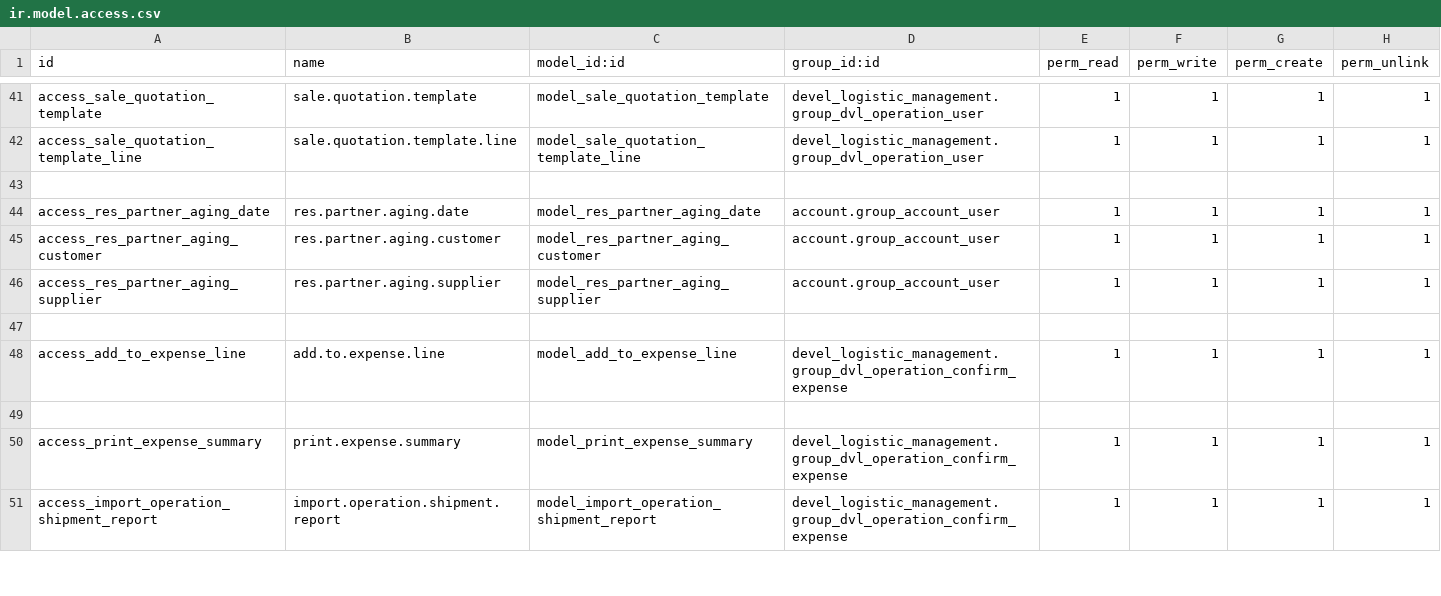
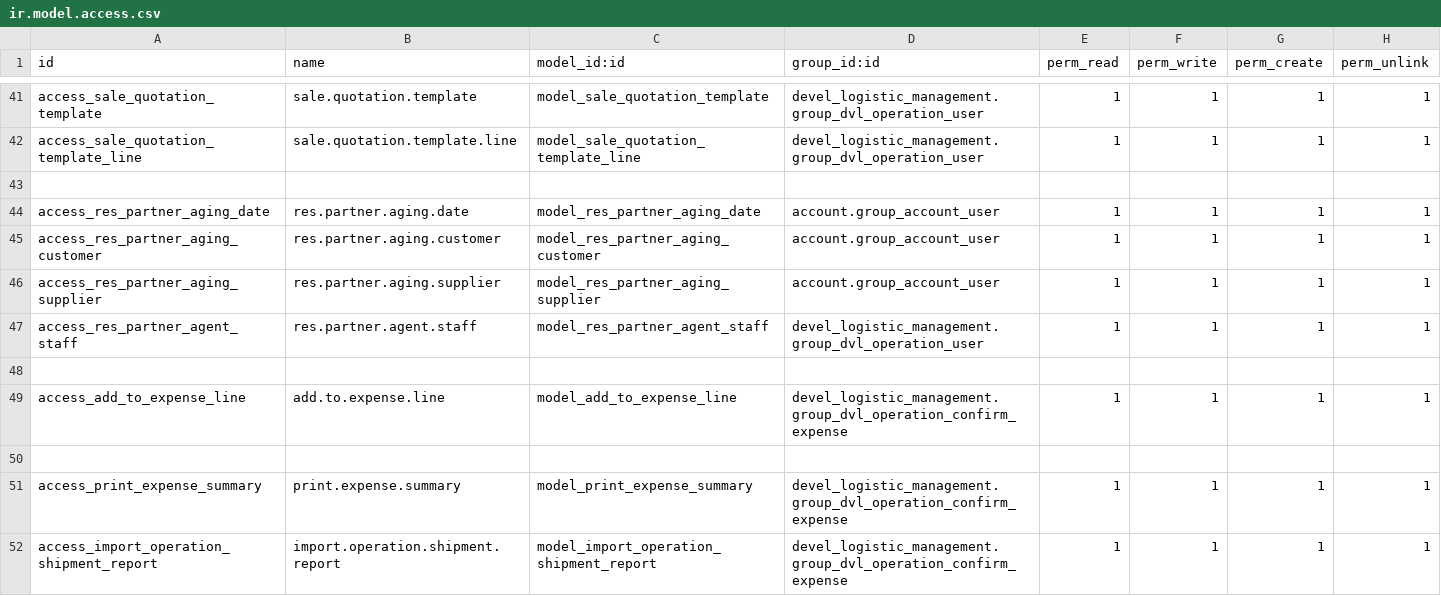
Before and after one commit to deboreysokun/dvl-customs-14.0, a CSV file: devel_logistic_management/security/ir.model.access.csv, drawn as a sheet; only a part is shown, gaps mark what is left out; the diff names each change by its address in the sheet, - before the commit and + after, or states it on an @@ line.

Commit message:
Add Update Received By button in to Other type operation, Add Other type records in to Summary Report for record with To approve status, Add new agent field in contact, modified operation shipment to have agent company and agent staff, add agent staff and agent company for outstanding statement logistic report

```diff
--- a/devel_logistic_management/security/ir.model.access.csv
+++ b/devel_logistic_management/security/ir.model.access.csv
+row 47: access_res_partner_agent_staff | res.partner.agent.staff | model_res_partner_agent_staff | devel_logistic_management.group_dvl_operation_user | 1 | 1 | 1 | 1
```
Also changed, not shown: 13 other files.
